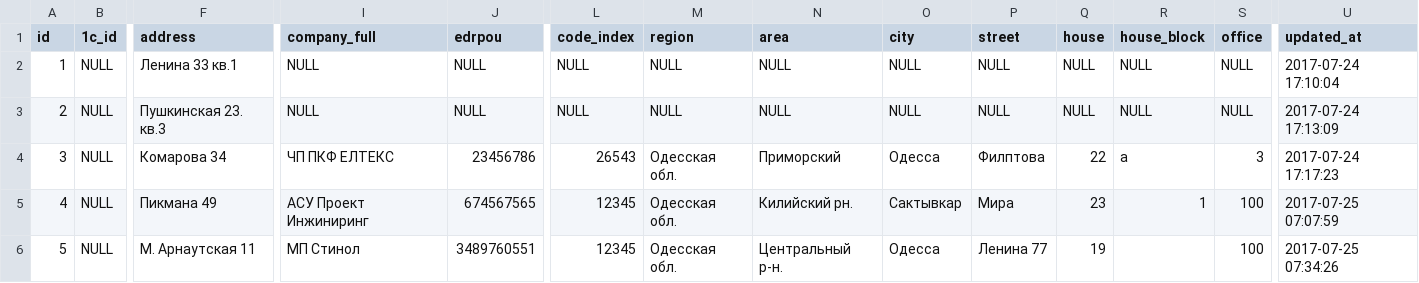
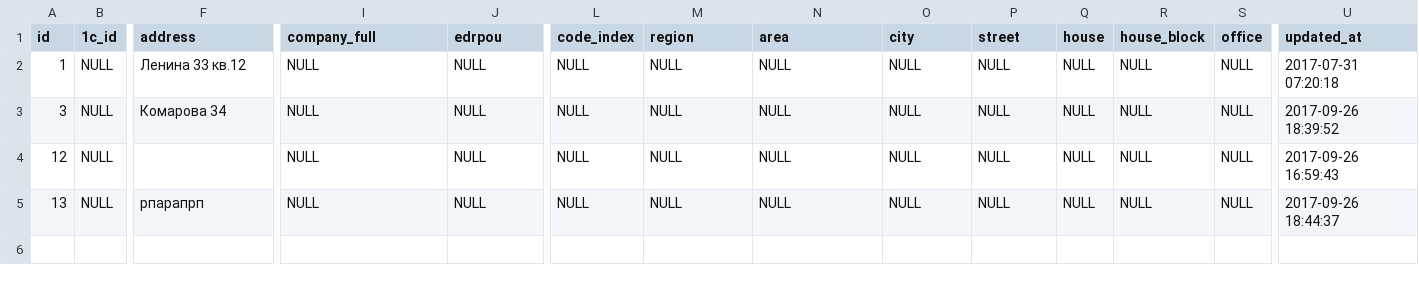
Before and after one commit to kuzma17/sint.odessa_old, a CSV file: public/exchange/files/1c_user.csv, drawn as a sheet; only a part is shown, gaps mark what is left out; removed rows and columns are numbered as before the commit, all else as after; rows hold the shown columns only; the diff names each change by its address in the sheet, - before the commit and + after, or states it on an @@ line.

```diff
--- a/public/exchange/files/1c_user.csv
+++ b/public/exchange/files/1c_user.csv
-F2 (address): Ленина 33 кв.1
+F2 (address): Ленина 33 кв.12
-U2 (updated_at): 2017-07-24 17:10:04
+U2 (updated_at): 2017-07-31 07:20:18
-row 3: 2 | NULL | Пушкинская 23. кв.3 | NULL | NULL | NULL | NULL | NULL | NULL | NULL | NULL | NULL | NULL | 2017-07-24 17:13:09
-I3 (company_full): ЧП ПКФ ЕЛТЕКС
+I3 (company_full): NULL
-J3 (edrpou): 23456786
+J3 (edrpou): NULL
-L3 (code_index): 26543
+L3 (code_index): NULL
-M3 (region): Одесская обл.
+M3 (region): NULL
-N3 (area): Приморский
+N3 (area): NULL
-O3 (city): Одесса
+O3 (city): NULL
-P3 (street): Филптова
+P3 (street): NULL
-Q3 (house): 22
+Q3 (house): NULL
-R3 (house_block): а
+R3 (house_block): NULL
-S3 (office): 3
+S3 (office): NULL
-U3 (updated_at): 2017-07-24 17:17:23
+U3 (updated_at): 2017-09-26 18:39:52
-row 5: 4 | NULL | Пикмана 49 | АСУ Проект Инжиниринг | 674567565 | 12345 | Одесская обл. | Килийский рн. | Сактывкар | Мира | 23 | 1 | 100 | 2017-07-25 07:07:59
-row 6: 5 | NULL | М. Арнаутская 11 | МП Стинол | 3489760551 | 12345 | Одесская обл. | Центральный р-н. | Одесса | Ленина 77 | 19 |  | 100 | 2017-07-25 07:34:26
+row 4: 12 | NULL |  | NULL | NULL | NULL | NULL | NULL | NULL | NULL | NULL | NULL | NULL | 2017-09-26 16:59:43
+row 5: 13 | NULL | рпарапрп | NULL | NULL | NULL | NULL | NULL | NULL | NULL | NULL | NULL | NULL | 2017-09-26 18:44:37
```
Also changed, not shown: 6 other files.
